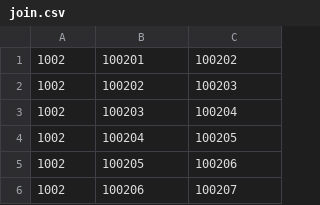
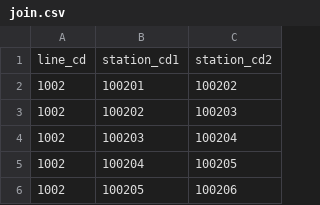
Before and after one commit to ryhoh/SQLgei, a CSV file: data/eki/join.csv, drawn as a sheet; only a part is shown; the shorter side is filled out with more unchanged rows.

```diff
--- a/data/eki/join.csv
+++ b/data/eki/join.csv
@@ -1 +1,2 @@
+line_cd,station_cd1,station_cd2
 1002,100201,100202
```
Also changed, not shown: data/eki/line.csv, 4 other files.
